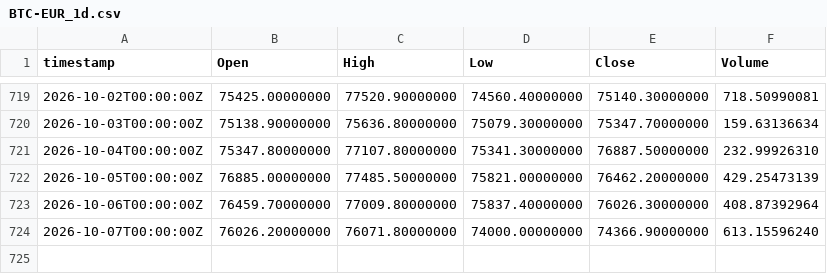
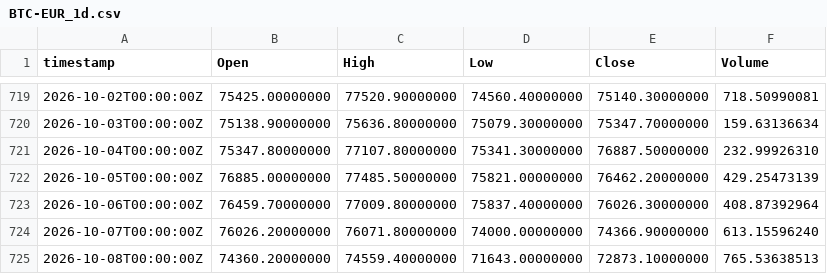
Before and after one commit to albertmorales-bit/cuaderno-bot, a CSV file: vivo/velas/BTC-EUR_1d.csv, drawn as a sheet; only a part is shown, gaps mark what is left out.

```diff
--- a/vivo/velas/BTC-EUR_1d.csv
+++ b/vivo/velas/BTC-EUR_1d.csv
@@ -724 +724,2 @@ timestamp,Open,High,Low,Close,Volume
 2026-10-07T00:00:00Z,76026.20000000,76071.80000000,74000.00000000,74366.90000000,613.15596240
+2026-10-08T00:00:00Z,74360.20000000,74559.40000000,71643.00000000,72873.10000000,765.53638513
```
Also changed, not shown: vivo/velas/ETH-EUR_1d.csv, 9 other files.
